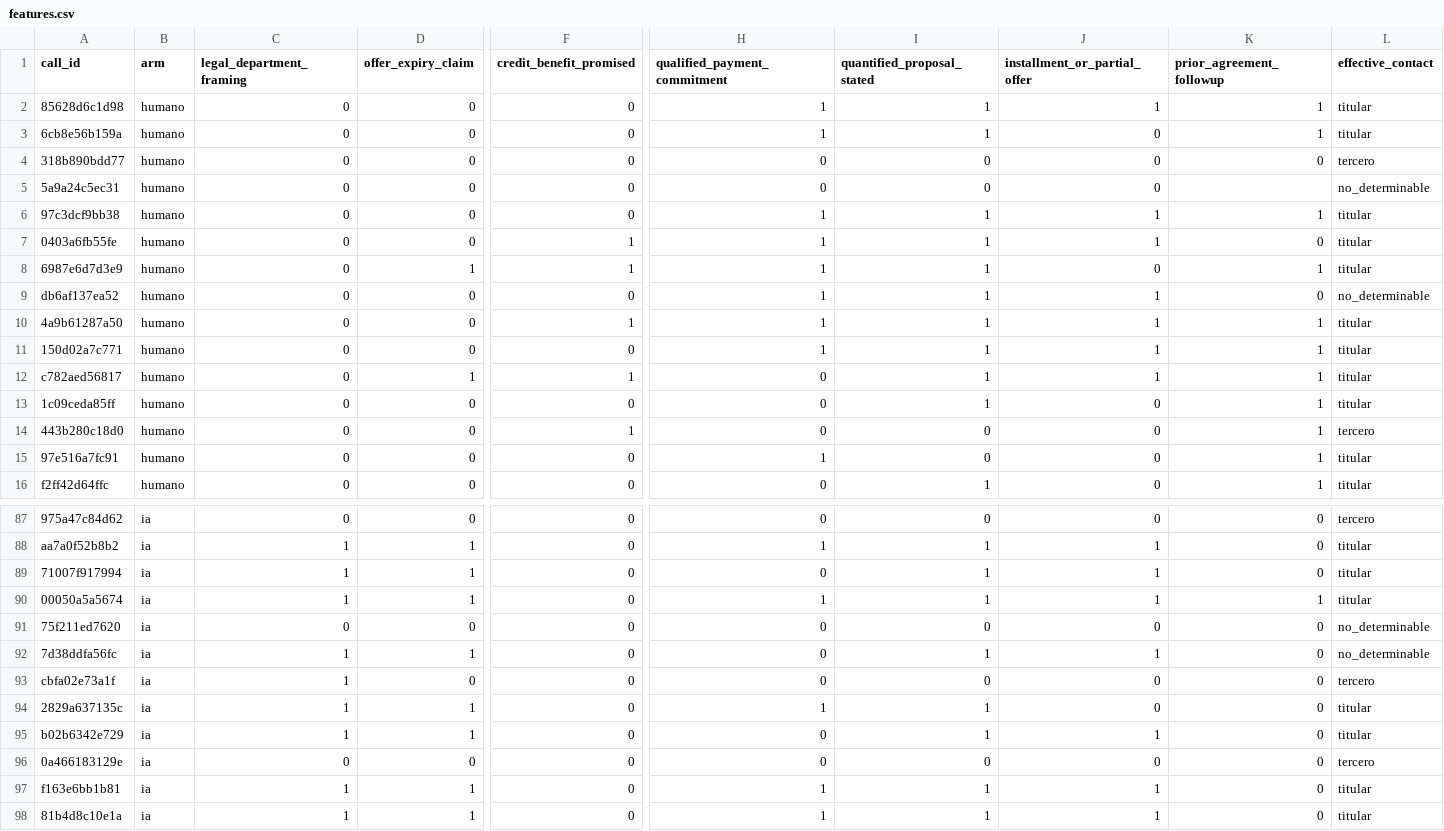
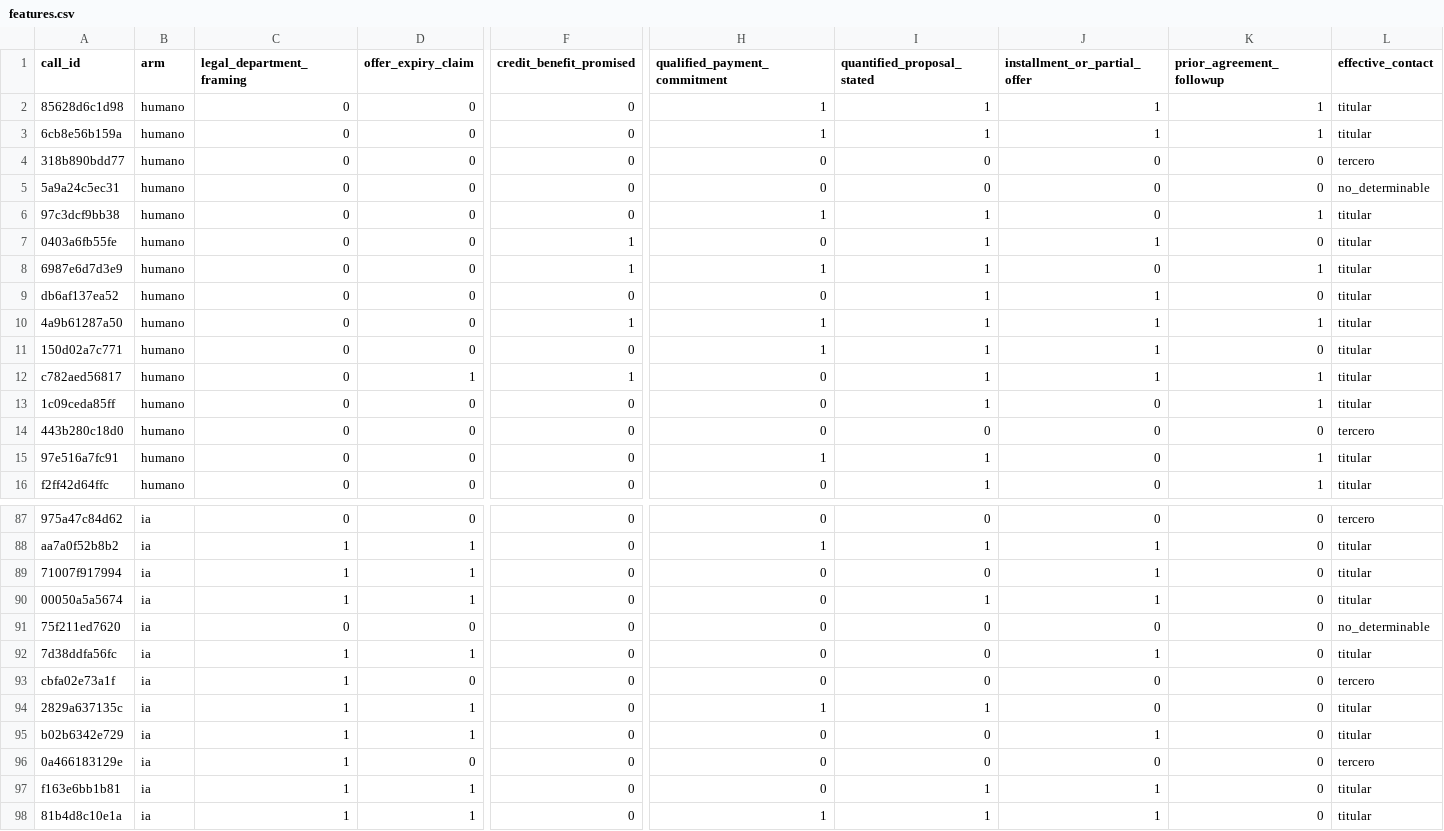
Before and after one commit to mauriciosf2004/crecere-humanos-vs-ia, a CSV file: data/public/features.csv, drawn as a sheet; only a part is shown, gaps mark what is left out; the diff covers the shown part only; the diff names each change by its address in the sheet, - before the commit and + after, or states it on an @@ line.

```diff
--- a/data/public/features.csv
+++ b/data/public/features.csv
-J3 (installment_or_partial_offer): 0
+J3 (installment_or_partial_offer): 1
-K5 (prior_agreement_followup): (empty)
+K5 (prior_agreement_followup): 0
-J6 (installment_or_partial_offer): 1
+J6 (installment_or_partial_offer): 0
-H7 (qualified_payment_commitment): 1
+H7 (qualified_payment_commitment): 0
-D8 (offer_expiry_claim): 1
+D8 (offer_expiry_claim): 0
-H9 (qualified_payment_commitment): 1
+H9 (qualified_payment_commitment): 0
-L9 (effective_contact): no_determinable
+L9 (effective_contact): titular
-K11 (prior_agreement_followup): 1
+K11 (prior_agreement_followup): 0
-F14 (credit_benefit_promised): 1
+F14 (credit_benefit_promised): 0
-K14 (prior_agreement_followup): 1
+K14 (prior_agreement_followup): 0
-I15 (quantified_proposal_stated): 0
+I15 (quantified_proposal_stated): 1
-I89 (quantified_proposal_stated): 1
+I89 (quantified_proposal_stated): 0
-H90 (qualified_payment_commitment): 1
+H90 (qualified_payment_commitment): 0
-K90 (prior_agreement_followup): 1
+K90 (prior_agreement_followup): 0
-I92 (quantified_proposal_stated): 1
+I92 (quantified_proposal_stated): 0
-L92 (effective_contact): no_determinable
+L92 (effective_contact): titular
-I95 (quantified_proposal_stated): 1
+I95 (quantified_proposal_stated): 0
-C96 (legal_department_framing): 0
+C96 (legal_department_framing): 1
-H97 (qualified_payment_commitment): 1
+H97 (qualified_payment_commitment): 0
```
Also changed, not shown: 39 edited cells elsewhere in this file, 13 other files.
